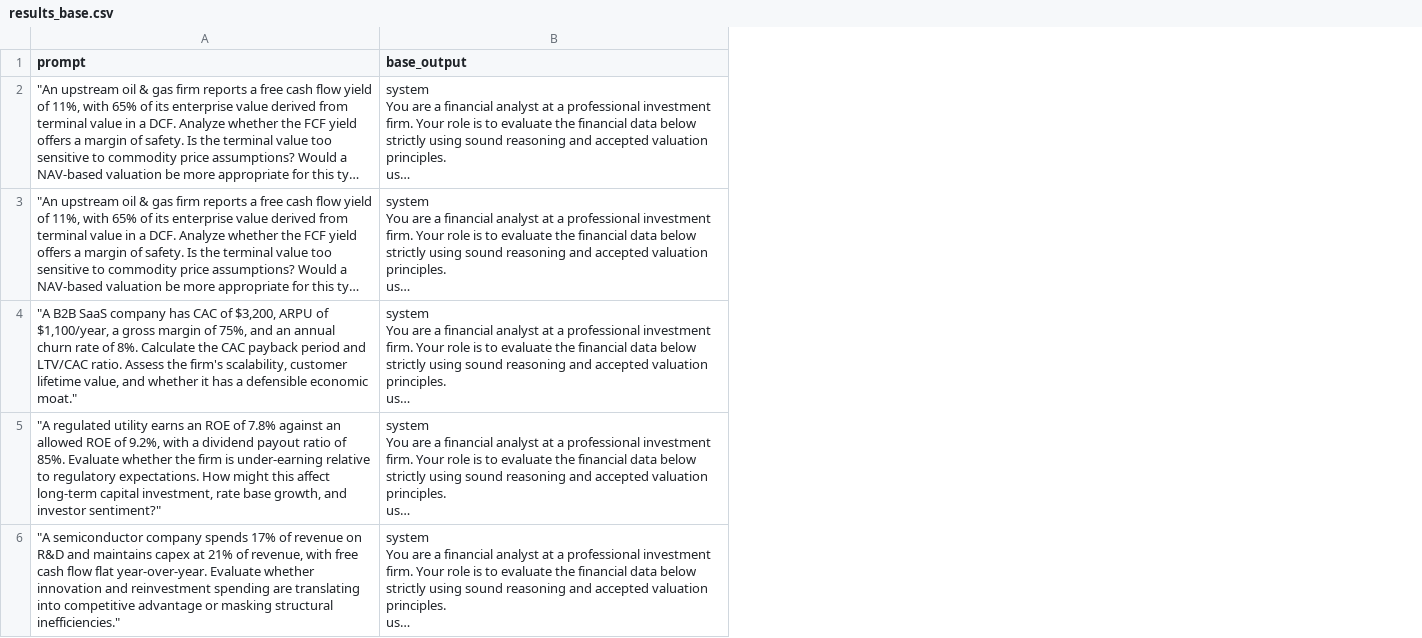
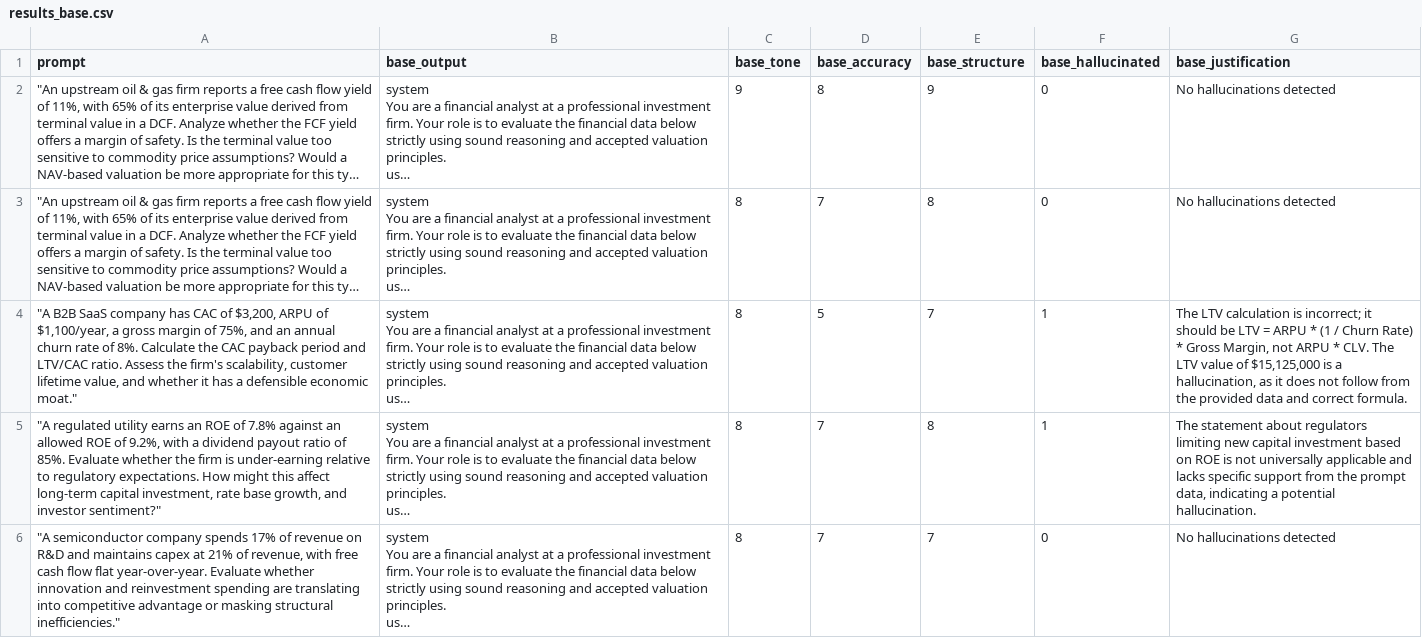
Before and after one commit to blakeziegler/market-research, a CSV file: model/SFT/benchmarking/results_base.csv, drawn as a sheet; only a part is shown; long unchanged cells end in …; the diff names each change by its address in the sheet, - before the commit and + after, or states it on an @@ line.

```diff
--- a/model/SFT/benchmarking/results_base.csv
+++ b/model/SFT/benchmarking/results_base.csv
+column C (base_tone), rows 2-6: 9 | 8 | 8 | 8 | 8
+column D (base_accuracy), rows 2-6: 8 | 7 | 5 | 7 | 7
+column E (base_structure), rows 2-6: 9 | 8 | 7 | 8 | 7
+column F (base_hallucinated), rows 2-6: 0 | 0 | 1 | 1 | 0
+column G (base_justification), rows 2-6: No hallucinations detected | No hallucinations detected | The LTV calculation is incorrect; it should be LTV = ARPU * (1 / Churn Rate) * Gross Margin, not ARPU * CLV. The LTV value of $15,125,000 is a hallucination, as it does not follow from the provided data and correct formula. | The statement about regulators limiting new capital investment based on ROE is not universally applicable and lacks specific support from the prompt data, indicating a potential hallucination. | No hallucinations detected
```
Also changed, not shown: model/DAPT/v3/results_base_v3.csv, model/DAPT/v3/results_dapt_v3.csv, 11 other files.
